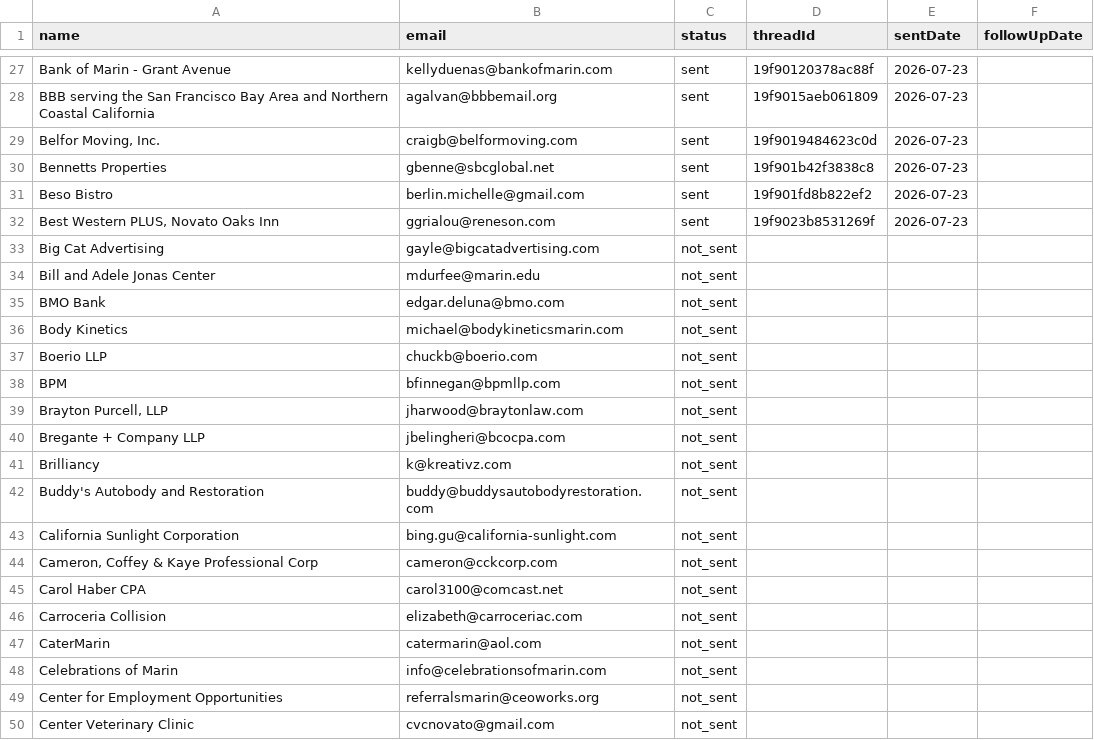
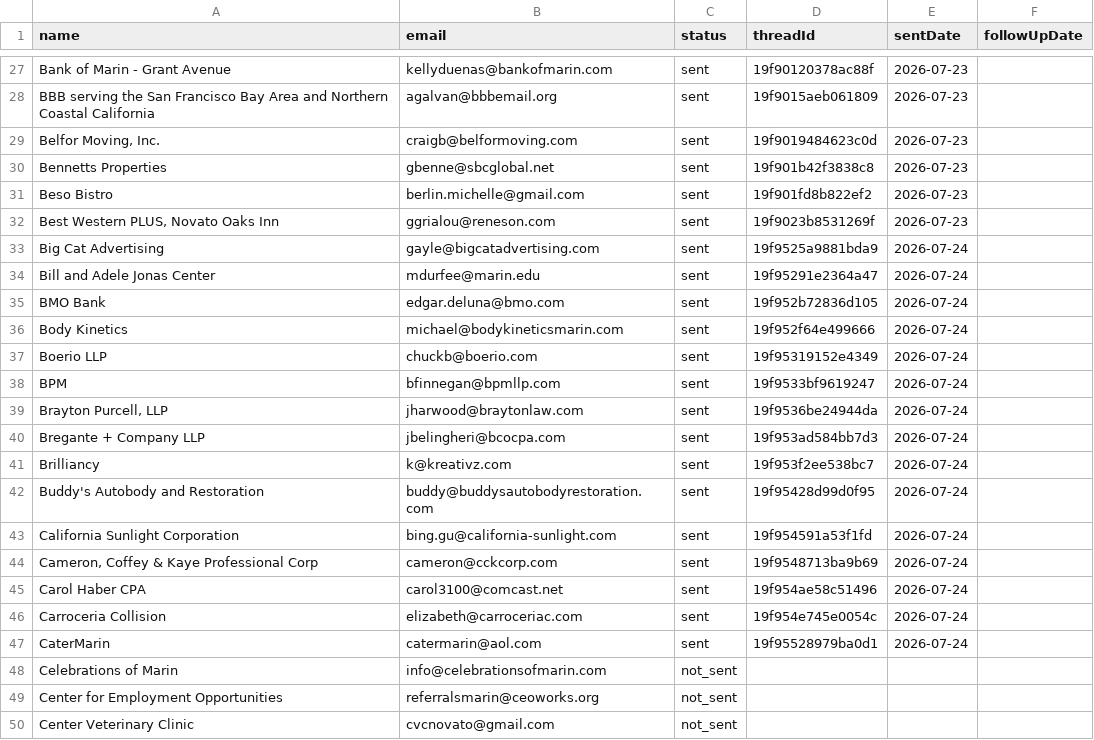
Before and after one commit to HamzaLovesCoding/outreachemailbot, a CSV file: data/contacts.csv, drawn as a sheet; only a part is shown, gaps mark what is left out.

```diff
--- a/data/contacts.csv
+++ b/data/contacts.csv
@@ -32,17 +32,17 @@ Beso Bistro,berlin.michelle@gmail.com,sent,19f901fd8b822ef2,2026-07-23,
 "Best Western PLUS, Novato Oaks Inn",ggrialou@reneson.com,sent,19f9023b8531269f,2026-07-23,
-Big Cat Advertising,gayle@bigcatadvertising.com,not_sent,,,
-Bill and Adele Jonas Center,mdurfee@marin.edu,not_sent,,,
-BMO Bank,edgar.deluna@bmo.com,not_sent,,,
-Body Kinetics,michael@bodykineticsmarin.com,not_sent,,,
-Boerio LLP,chuckb@boerio.com,not_sent,,,
-BPM,bfinnegan@bpmllp.com,not_sent,,,
-"Brayton Purcell, LLP",jharwood@braytonlaw.com,not_sent,,,
-Bregante + Company LLP,jbelingheri@bcocpa.com,not_sent,,,
-Brilliancy,k@kreativz.com,not_sent,,,
-Buddy's Autobody and Restoration,buddy@buddysautobodyrestoration.com,not_sent,,,
-California Sunlight Corporation,bing.gu@california-sunlight.com,not_sent,,,
-"Cameron, Coffey & Kaye Professional Corp",cameron@cckcorp.com,not_sent,,,
-Carol Haber CPA,carol3100@comcast.net,not_sent,,,
-Carroceria Collision,elizabeth@carroceriac.com,not_sent,,,
-CaterMarin,catermarin@aol.com,not_sent,,,
+Big Cat Advertising,gayle@bigcatadvertising.com,sent,19f9525a9881bda9,2026-07-24,
+Bill and Adele Jonas Center,mdurfee@marin.edu,sent,19f95291e2364a47,2026-07-24,
+BMO Bank,edgar.deluna@bmo.com,sent,19f952b72836d105,2026-07-24,
+Body Kinetics,michael@bodykineticsmarin.com,sent,19f952f64e499666,2026-07-24,
+Boerio LLP,chuckb@boerio.com,sent,19f95319152e4349,2026-07-24,
+BPM,bfinnegan@bpmllp.com,sent,19f9533bf9619247,2026-07-24,
+"Brayton Purcell, LLP",jharwood@braytonlaw.com,sent,19f9536be24944da,2026-07-24,
+Bregante + Company LLP,jbelingheri@bcocpa.com,sent,19f953ad584bb7d3,2026-07-24,
+Brilliancy,k@kreativz.com,sent,19f953f2ee538bc7,2026-07-24,
+Buddy's Autobody and Restoration,buddy@buddysautobodyrestoration.com,sent,19f95428d99d0f95,2026-07-24,
+California Sunlight Corporation,bing.gu@california-sunlight.com,sent,19f954591a53f1fd,2026-07-24,
+"Cameron, Coffey & Kaye Professional Corp",cameron@cckcorp.com,sent,19f9548713ba9b69,2026-07-24,
+Carol Haber CPA,carol3100@comcast.net,sent,19f954ae58c51496,2026-07-24,
+Carroceria Collision,elizabeth@carroceriac.com,sent,19f954e745e0054c,2026-07-24,
+CaterMarin,catermarin@aol.com,sent,19f95528979ba0d1,2026-07-24,
 Celebrations of Marin,info@celebrationsofmarin.com,not_sent,,,
```
